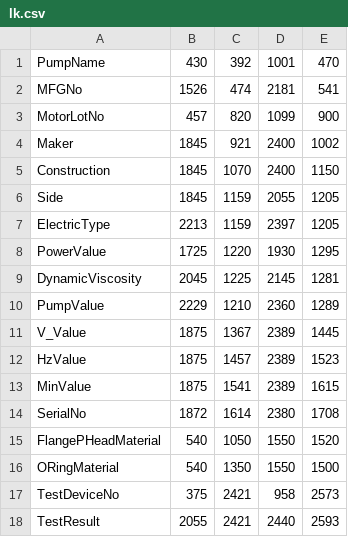
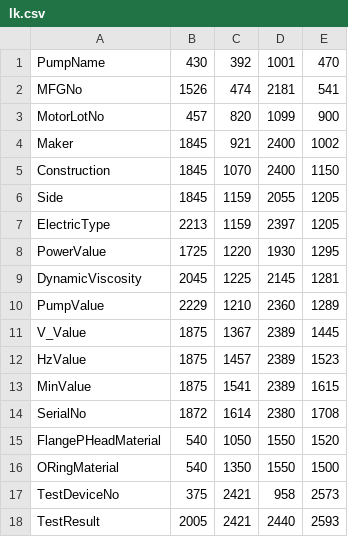
Before and after one commit to anlab-ai/SerialPJ, a CSV file: position_forms/lk.csv, drawn as a sheet.

```diff
--- a/position_forms/lk.csv
+++ b/position_forms/lk.csv
@@ -17,2 +17,2 @@ ORingMaterial,540,1350,1550,1500
 TestDeviceNo,375,2421,958,2573
-TestResult,2055,2421,2440,2593
+TestResult,2005,2421,2440,2593
```
Also changed, not shown: 1 other file.
